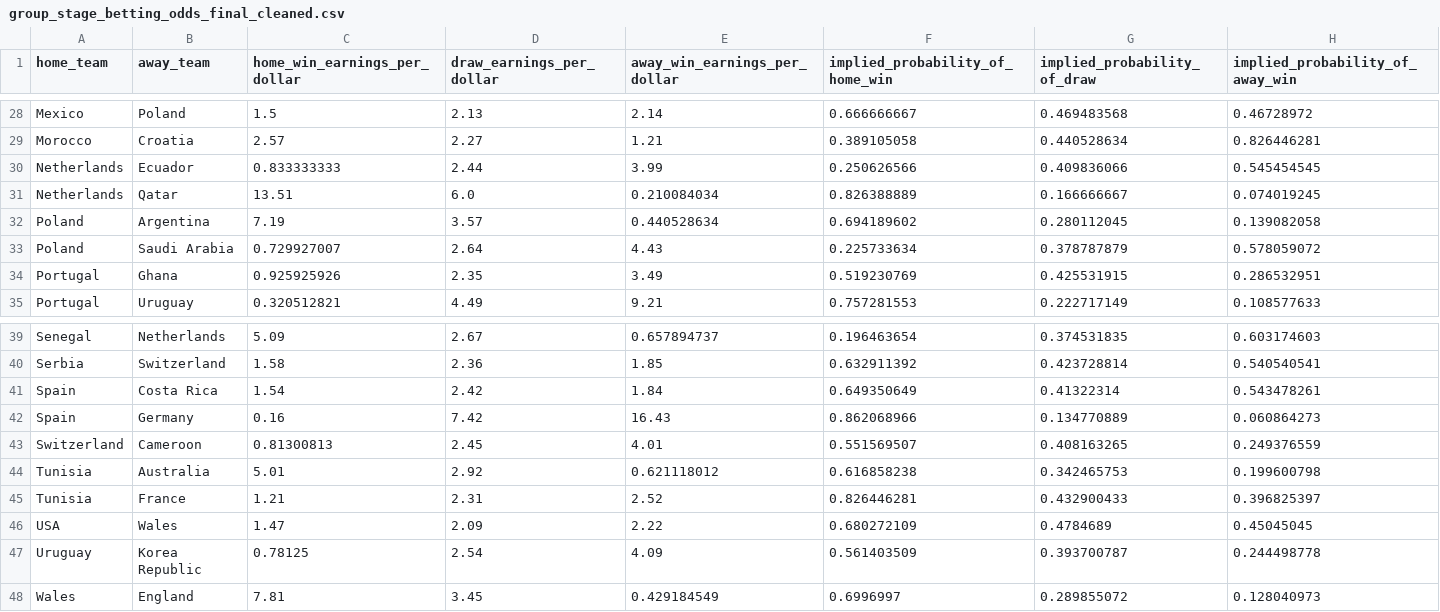
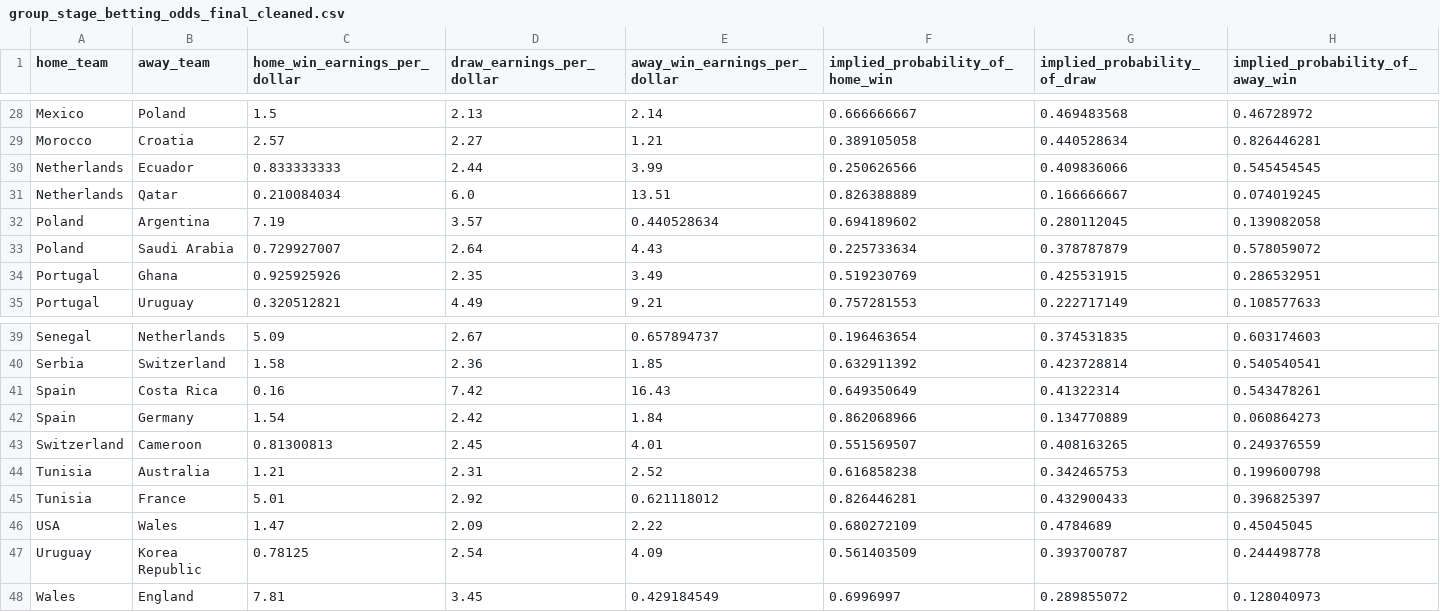
Before and after one commit to shannan-liu1/15095-project, a CSV file: data/group_stage_betting_odds_final_cleaned.csv, drawn as a sheet; only a part is shown, gaps mark what is left out.

Commit message:
cleaned more stuff

```diff
--- a/data/group_stage_betting_odds_final_cleaned.csv
+++ b/data/group_stage_betting_odds_final_cleaned.csv
@@ -30,3 +30,3 @@ Morocco,Croatia,2.57,2.27,1.21,0.389105058,0.440528634,0.826446281
 Netherlands,Ecuador,0.833333333,2.44,3.99,0.250626566,0.409836066,0.545454545
-Netherlands,Qatar,13.51,6.0,0.210084034,0.826388889,0.166666667,0.074019245
+Netherlands,Qatar,0.210084034,6.0,13.51,0.826388889,0.166666667,0.074019245
 Poland,Argentina,7.19,3.57,0.440528634,0.694189602,0.280112045,0.139082058
@@ -40,7 +40,7 @@ Senegal,Netherlands,5.09,2.67,0.657894737,0.196463654,0.374531835,0.603174603
 Serbia,Switzerland,1.58,2.36,1.85,0.632911392,0.423728814,0.540540541
-Spain,Costa Rica,1.54,2.42,1.84,0.649350649,0.41322314,0.543478261
-Spain,Germany,0.16,7.42,16.43,0.862068966,0.134770889,0.060864273
+Spain,Costa Rica,0.16,7.42,16.43,0.649350649,0.41322314,0.543478261
+Spain,Germany,1.54,2.42,1.84,0.862068966,0.134770889,0.060864273
 Switzerland,Cameroon,0.81300813,2.45,4.01,0.551569507,0.408163265,0.249376559
-Tunisia,Australia,5.01,2.92,0.621118012,0.616858238,0.342465753,0.199600798
-Tunisia,France,1.21,2.31,2.52,0.826446281,0.432900433,0.396825397
+Tunisia,Australia,1.21,2.31,2.52,0.616858238,0.342465753,0.199600798
+Tunisia,France,5.01,2.92,0.621118012,0.826446281,0.432900433,0.396825397
 USA,Wales,1.47,2.09,2.22,0.680272109,0.4784689,0.45045045
```
Also changed, not shown: 2 other files.
